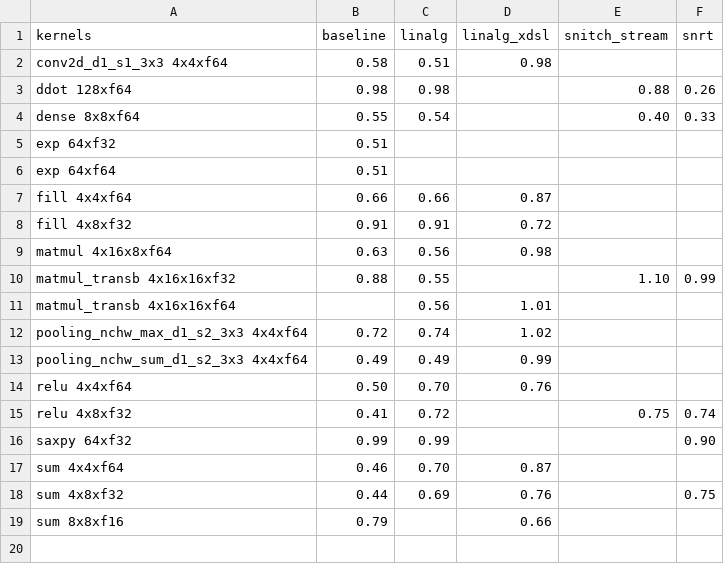
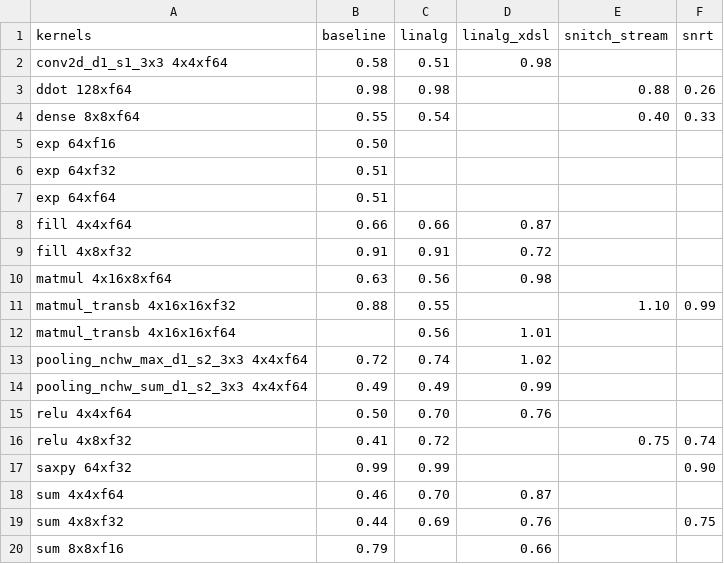
Before and after one commit to opencompl/riscv-paper-experiments, a CSV file: results/pivoted_ipc.csv, drawn as a sheet; the diff names each change by its address in the sheet, - before the commit and + after, or states it on an @@ line.

```diff
--- a/results/pivoted_ipc.csv
+++ b/results/pivoted_ipc.csv
+row 5: exp 64xf16 | 0.50
```
Also changed, not shown: results/kernels.fast.csv, 10 other files.
